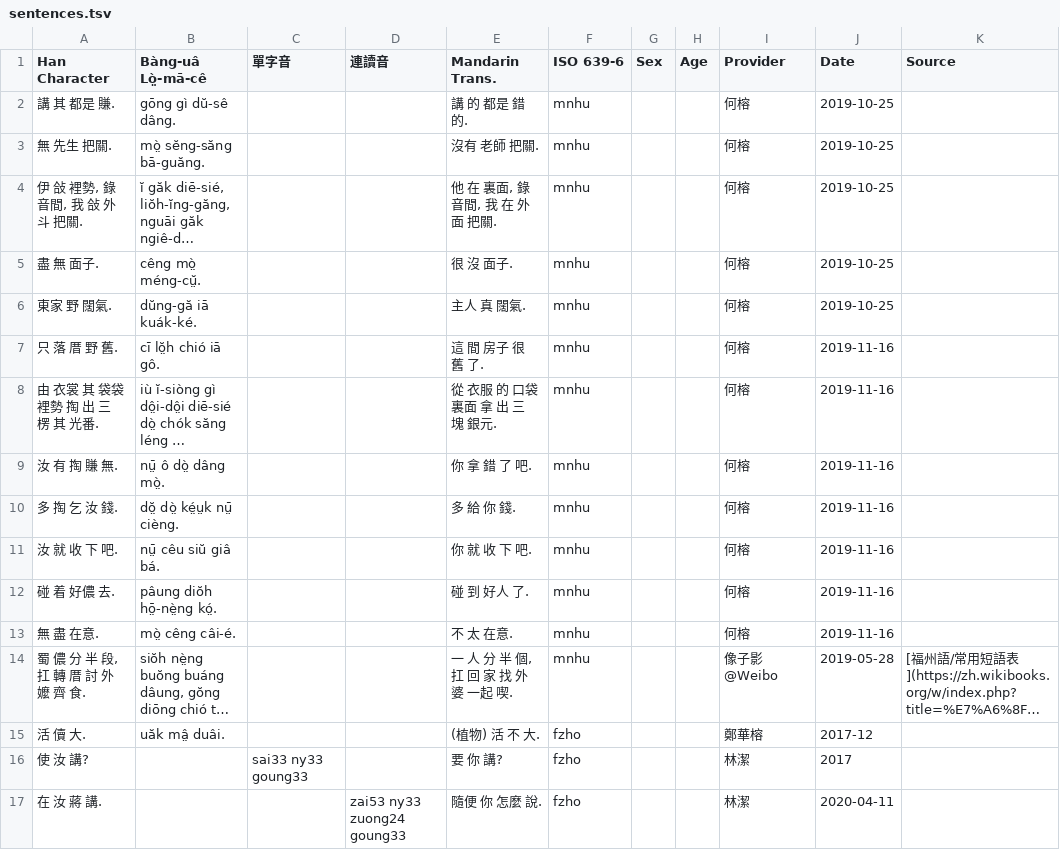
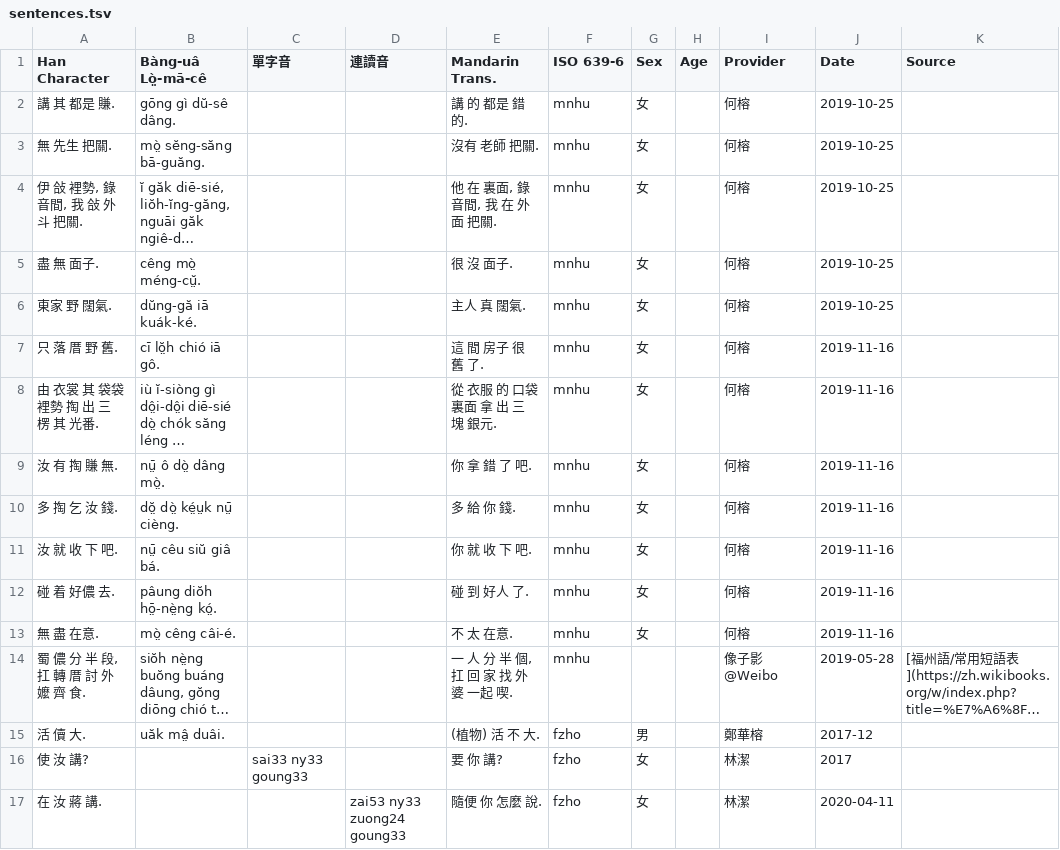
Before and after one commit to MindongLab/cdo-corpus, a TSV file: sentences.tsv, drawn as a sheet; only a part is shown; long unchanged cells end in …; the diff names each change by its address in the sheet, - before the commit and + after, or states it on an @@ line.

Commit message:
Update sentences.tsv

```diff
--- a/sentences.tsv
+++ b/sentences.tsv
-G2:G13 (Sex): (empty)
+G2:G13 (Sex): 女
-G15 (Sex): (empty)
+G15 (Sex): 男
-G16:G17 (Sex): (empty)
+G16:G17 (Sex): 女
```
